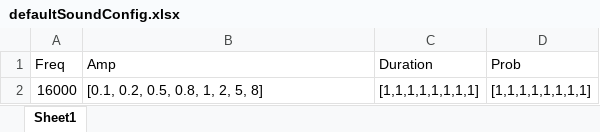
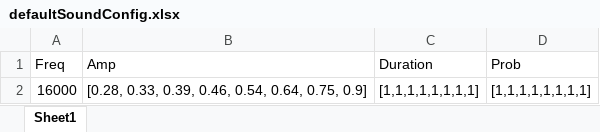
Before and after one commit to olfa-lab/PyBpodGUI, an Excel workbook: soundstimuliFiles/defaultSoundConfig.xlsx, sheet Sheet1, drawn as a sheet; values as stored, in another font and other column widths than the file's, no borders; the diff names each change by its address in the sheet, - before the commit and + after, or states it on an @@ line.

```diff
--- a/soundstimuliFiles/defaultSoundConfig.xlsx (sheet Sheet1)
+++ b/soundstimuliFiles/defaultSoundConfig.xlsx (sheet Sheet1)
-B2 (Amp): [0.1, 0.2, 0.5, 0.8, 1, 2, 5, 8]
+B2 (Amp): [0.28, 0.33, 0.39, 0.46, 0.54, 0.64, 0.75, 0.9]
```
Also changed, not shown: soundstimuliFiles/bufferSoundConfig.xlsx, 2 other files.
